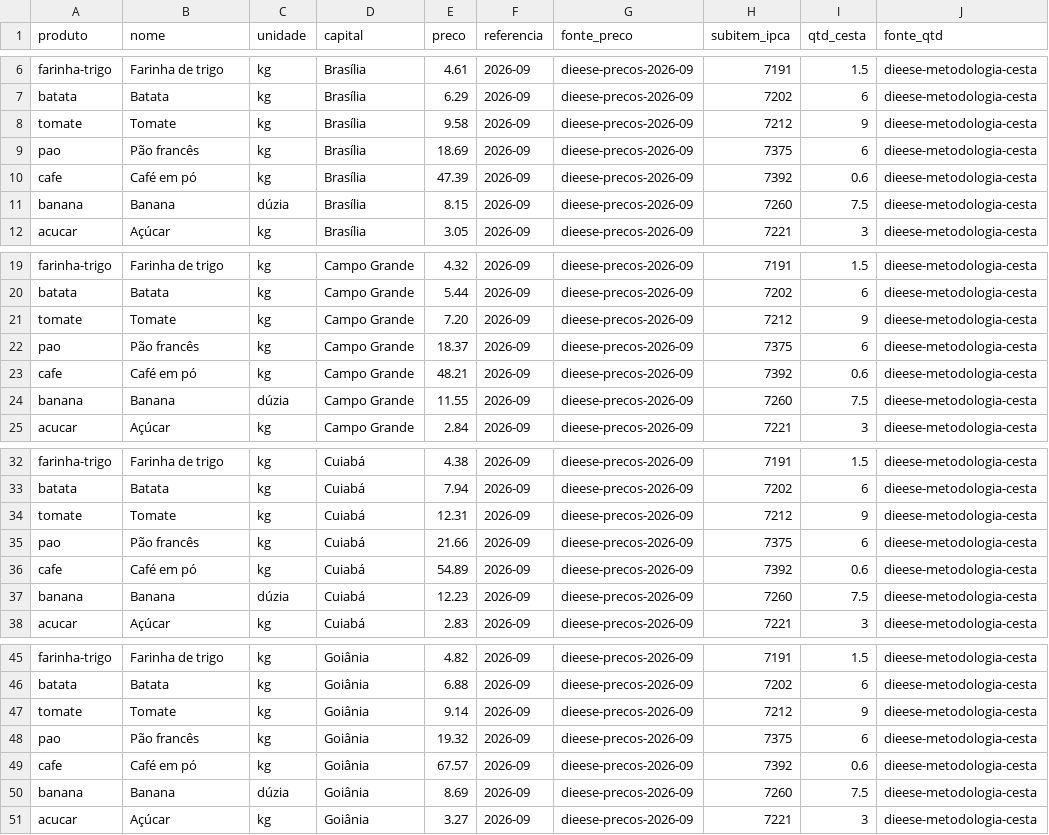
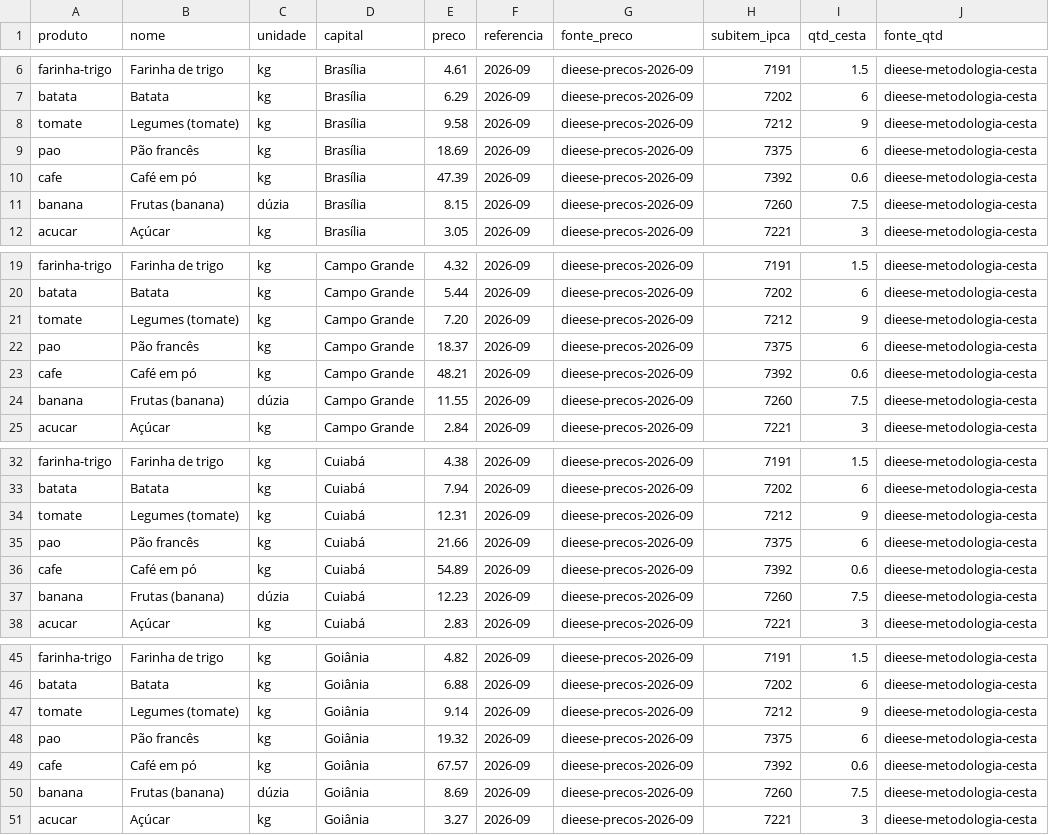
Before and after one commit to dsilvadori/quanto-custa-bolsonaro, a CSV file: data/carrinho-produtos.csv, drawn as a sheet; only a part is shown, gaps mark what is left out; the diff covers the shown part only.

```diff
--- a/data/carrinho-produtos.csv
+++ b/data/carrinho-produtos.csv
@@ -7,6 +7,6 @@ farinha-trigo,Farinha de trigo,kg,Brasília,4.61,2026-09,dieese-precos-2026-09,7
 batata,Batata,kg,Brasília,6.29,2026-09,dieese-precos-2026-09,7202,6,dieese-metodologia-cesta
-tomate,Tomate,kg,Brasília,9.58,2026-09,dieese-precos-2026-09,7212,9,dieese-metodologia-cesta
+tomate,Legumes (tomate),kg,Brasília,9.58,2026-09,dieese-precos-2026-09,7212,9,dieese-metodologia-cesta
 pao,Pão francês,kg,Brasília,18.69,2026-09,dieese-precos-2026-09,7375,6,dieese-metodologia-cesta
 cafe,Café em pó,kg,Brasília,47.39,2026-09,dieese-precos-2026-09,7392,0.6,dieese-metodologia-cesta
-banana,Banana,dúzia,Brasília,8.15,2026-09,dieese-precos-2026-09,7260,7.5,dieese-metodologia-cesta
+banana,Frutas (banana),dúzia,Brasília,8.15,2026-09,dieese-precos-2026-09,7260,7.5,dieese-metodologia-cesta
 acucar,Açúcar,kg,Brasília,3.05,2026-09,dieese-precos-2026-09,7221,3,dieese-metodologia-cesta
@@ -20,6 +20,6 @@ farinha-trigo,Farinha de trigo,kg,Campo Grande,4.32,2026-09,dieese-precos-2026-0
 batata,Batata,kg,Campo Grande,5.44,2026-09,dieese-precos-2026-09,7202,6,dieese-metodologia-cesta
-tomate,Tomate,kg,Campo Grande,7.20,2026-09,dieese-precos-2026-09,7212,9,dieese-metodologia-cesta
+tomate,Legumes (tomate),kg,Campo Grande,7.20,2026-09,dieese-precos-2026-09,7212,9,dieese-metodologia-cesta
 pao,Pão francês,kg,Campo Grande,18.37,2026-09,dieese-precos-2026-09,7375,6,dieese-metodologia-cesta
 cafe,Café em pó,kg,Campo Grande,48.21,2026-09,dieese-precos-2026-09,7392,0.6,dieese-metodologia-cesta
-banana,Banana,dúzia,Campo Grande,11.55,2026-09,dieese-precos-2026-09,7260,7.5,dieese-metodologia-cesta
+banana,Frutas (banana),dúzia,Campo Grande,11.55,2026-09,dieese-precos-2026-09,7260,7.5,dieese-metodologia-cesta
 acucar,Açúcar,kg,Campo Grande,2.84,2026-09,dieese-precos-2026-09,7221,3,dieese-metodologia-cesta
@@ -33,6 +33,6 @@ farinha-trigo,Farinha de trigo,kg,Cuiabá,4.38,2026-09,dieese-precos-2026-09,719
 batata,Batata,kg,Cuiabá,7.94,2026-09,dieese-precos-2026-09,7202,6,dieese-metodologia-cesta
-tomate,Tomate,kg,Cuiabá,12.31,2026-09,dieese-precos-2026-09,7212,9,dieese-metodologia-cesta
+tomate,Legumes (tomate),kg,Cuiabá,12.31,2026-09,dieese-precos-2026-09,7212,9,dieese-metodologia-cesta
 pao,Pão francês,kg,Cuiabá,21.66,2026-09,dieese-precos-2026-09,7375,6,dieese-metodologia-cesta
 cafe,Café em pó,kg,Cuiabá,54.89,2026-09,dieese-precos-2026-09,7392,0.6,dieese-metodologia-cesta
-banana,Banana,dúzia,Cuiabá,12.23,2026-09,dieese-precos-2026-09,7260,7.5,dieese-metodologia-cesta
+banana,Frutas (banana),dúzia,Cuiabá,12.23,2026-09,dieese-precos-2026-09,7260,7.5,dieese-metodologia-cesta
 acucar,Açúcar,kg,Cuiabá,2.83,2026-09,dieese-precos-2026-09,7221,3,dieese-metodologia-cesta
@@ -46,6 +46,6 @@ farinha-trigo,Farinha de trigo,kg,Goiânia,4.82,2026-09,dieese-precos-2026-09,71
 batata,Batata,kg,Goiânia,6.88,2026-09,dieese-precos-2026-09,7202,6,dieese-metodologia-cesta
-tomate,Tomate,kg,Goiânia,9.14,2026-09,dieese-precos-2026-09,7212,9,dieese-metodologia-cesta
+tomate,Legumes (tomate),kg,Goiânia,9.14,2026-09,dieese-precos-2026-09,7212,9,dieese-metodologia-cesta
 pao,Pão francês,kg,Goiânia,19.32,2026-09,dieese-precos-2026-09,7375,6,dieese-metodologia-cesta
 cafe,Café em pó,kg,Goiânia,67.57,2026-09,dieese-precos-2026-09,7392,0.6,dieese-metodologia-cesta
-banana,Banana,dúzia,Goiânia,8.69,2026-09,dieese-precos-2026-09,7260,7.5,dieese-metodologia-cesta
+banana,Frutas (banana),dúzia,Goiânia,8.69,2026-09,dieese-precos-2026-09,7260,7.5,dieese-metodologia-cesta
 acucar,Açúcar,kg,Goiânia,3.27,2026-09,dieese-precos-2026-09,7221,3,dieese-metodologia-cesta
```
Also changed, not shown: 46 edited cells elsewhere in this file, 2 other files.
